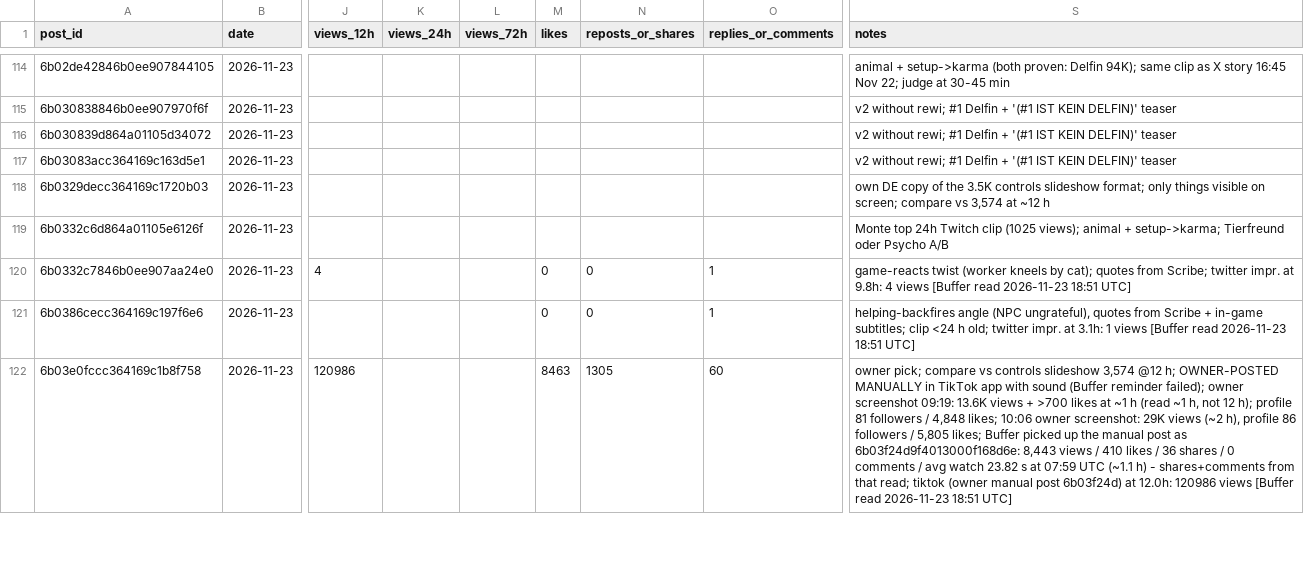
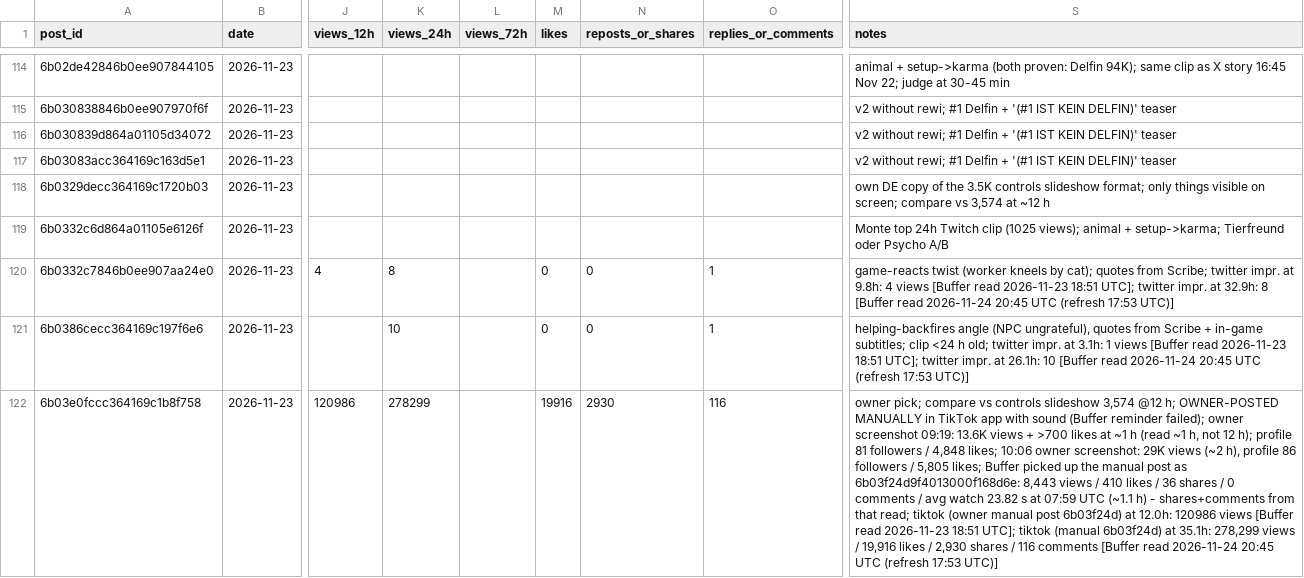
Before and after one commit to 73Cosmin/gta6channel, a CSV file: scoreboard.csv, drawn as a sheet; only a part is shown, gaps mark what is left out; the diff covers the shown part only; the diff names each change by its address in the sheet, - before the commit and + after, or states it on an @@ line.

```diff
--- a/scoreboard.csv
+++ b/scoreboard.csv
-K120 (views_24h): (empty)
+K120 (views_24h): 8
-S120 (notes): …2026-11-23 18:51 UTC]
+S120 (notes): …2026-11-23 18:51 UTC]; twitter impr. at 32.9h: 8 [Buffer read 2026-11-24 20:45 UTC (refresh 17:53 UTC)]
-K121 (views_24h): (empty)
+K121 (views_24h): 10
-S121 (notes): …2026-11-23 18:51 UTC]
+S121 (notes): …2026-11-23 18:51 UTC]; twitter impr. at 26.1h: 10 [Buffer read 2026-11-24 20:45 UTC (refresh 17:53 UTC)]
-K122 (views_24h): (empty)
+K122 (views_24h): 278299
-M122 (likes): 8463
+M122 (likes): 19916
-N122 (reposts_or_shares): 1305
+N122 (reposts_or_shares): 2930
-O122 (replies_or_comments): 60
+O122 (replies_or_comments): 116
-S122 (notes): …2026-11-23 18:51 UTC]
+S122 (notes): …2026-11-23 18:51 UTC]; tiktok (manual 6b03f24d) at 35.1h: 278,299 views / 19,916 likes / 2,930 shares / 116 comments [Buffer read 2026-11-24 20:45 UTC (refresh 17:53 UTC)]
```
Also changed, not shown: 20 edited cells elsewhere in this file, 2 other files.
